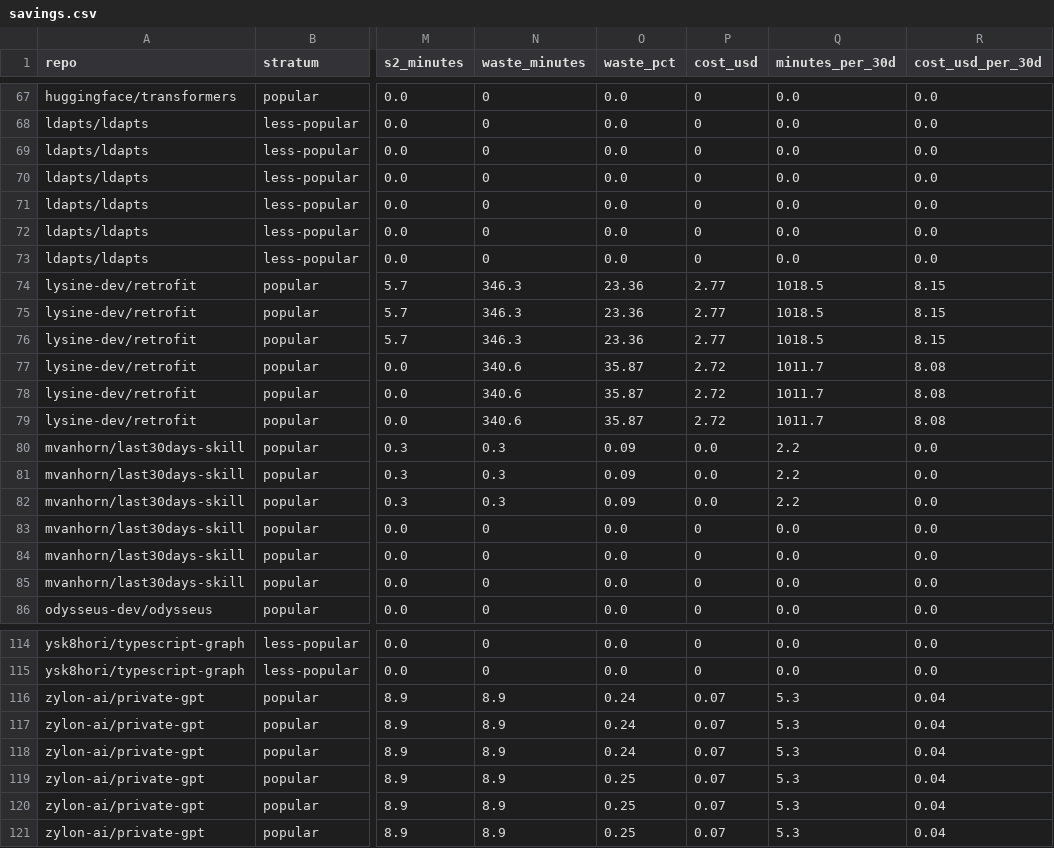
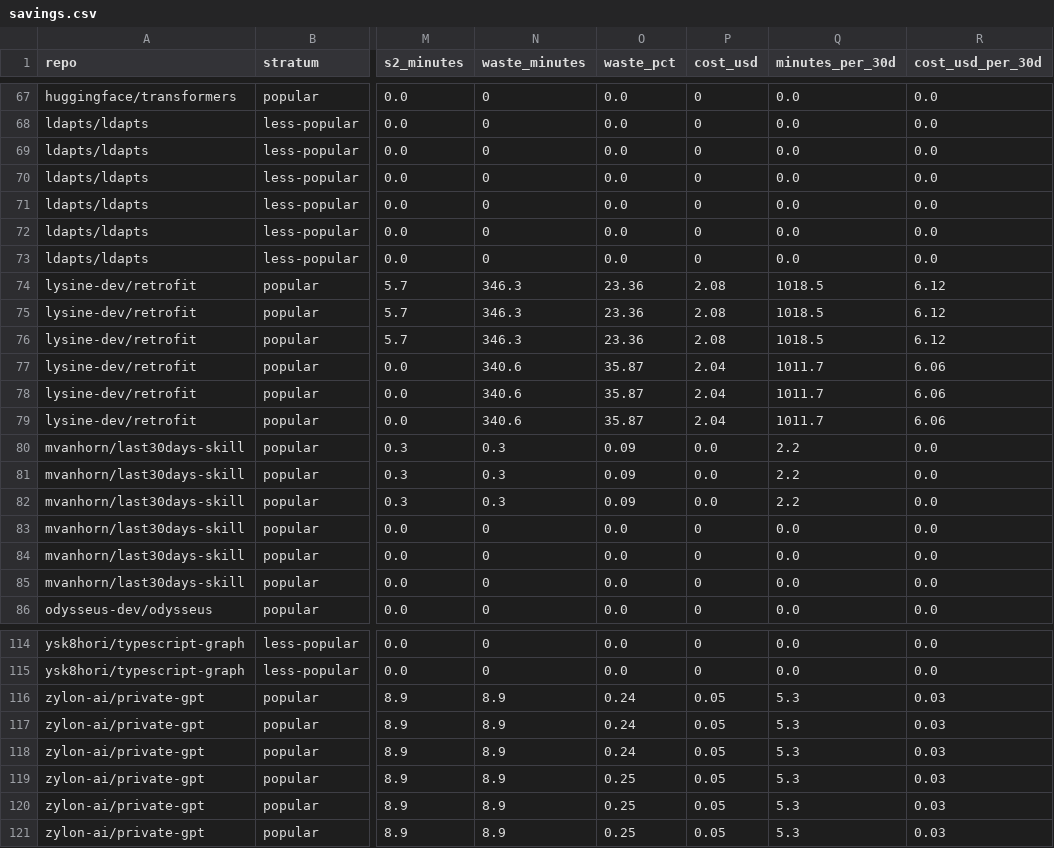
Before and after one commit to Ujjwalraj1808/workflowtrim, a CSV file: rq4/savings.csv, drawn as a sheet; only a part is shown, gaps mark what is left out; the diff covers the shown part only; the diff names each change by its address in the sheet, - before the commit and + after, or states it on an @@ line.

```diff
--- a/rq4/savings.csv
+++ b/rq4/savings.csv
-P74:P76 (cost_usd): 2.77
+P74:P76 (cost_usd): 2.08
-R74:R76 (cost_usd_per_30d): 8.15
+R74:R76 (cost_usd_per_30d): 6.12
-P77:P79 (cost_usd): 2.72
+P77:P79 (cost_usd): 2.04
-R77:R79 (cost_usd_per_30d): 8.08
+R77:R79 (cost_usd_per_30d): 6.06
-P116:P121 (cost_usd): 0.07
+P116:P121 (cost_usd): 0.05
-R116:R121 (cost_usd_per_30d): 0.04
+R116:R121 (cost_usd_per_30d): 0.03
```
Also changed, not shown: 30 edited cells elsewhere in this file, 4 other files.
